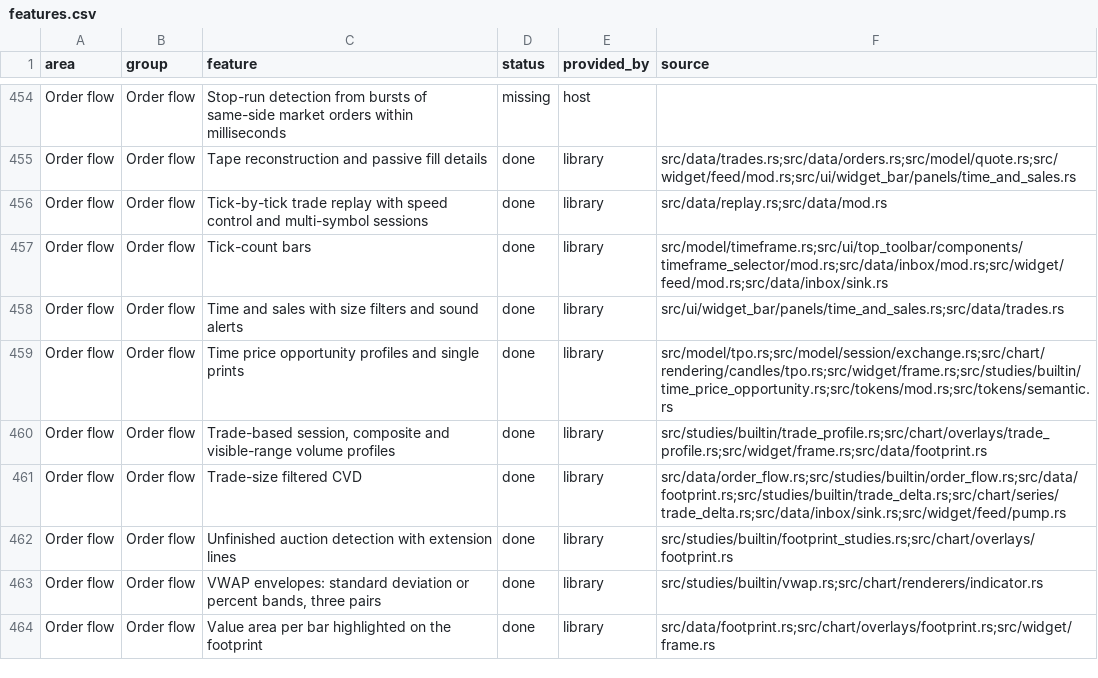
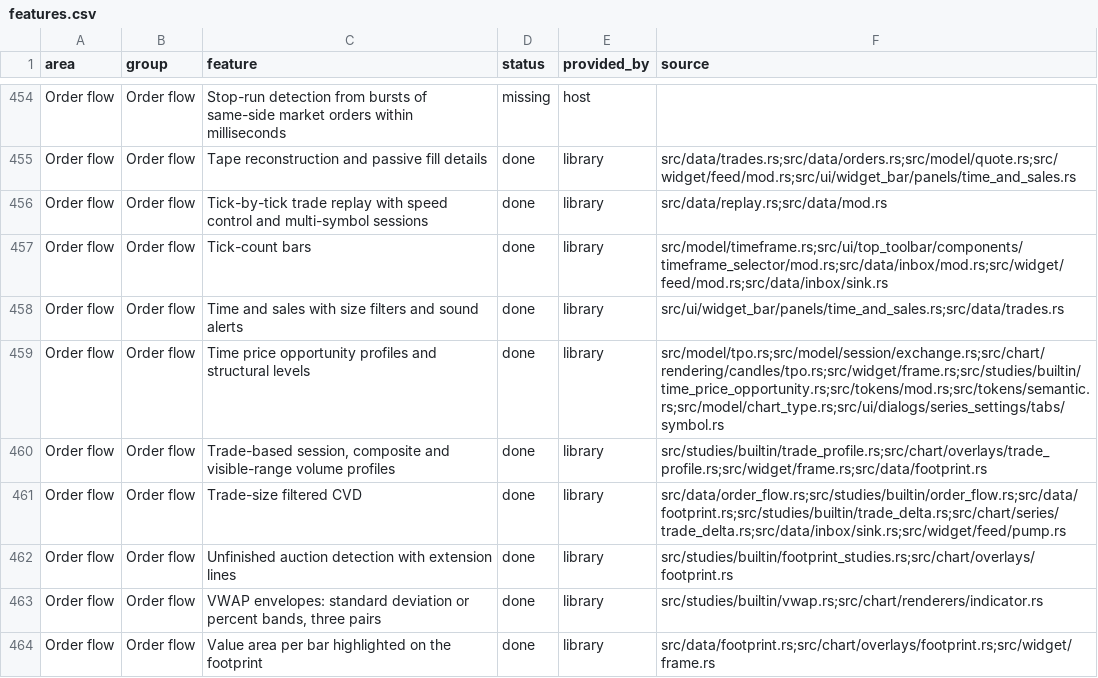
Before and after one commit to userFRM/egui-charts, a CSV file: docs/progress/features.csv, drawn as a sheet; only a part is shown, gaps mark what is left out.

Commit message:
feat(order-flow)!: show TPO poor extremes and balance extensions
TPO profiles already computed poor extremes and an opening balance, but
chart settings could neither choose its duration nor show poor extremes
or balance extensions. Connect those settings to the shared painter.

Mark extreme rows touched by multiple periods and draw one and two
balance ranges above its high and below its low. Empty and flat balances
have no extensions. Saved settings without the new fields keep a
60-minute balance and both new display options off.

Migration: exhaustive ChartTypeParams literals add
tpo_initial_balance_minutes: 60, tpo_poor_highs_lows: false and
tpo_initial_balance_extensions: false. Exhaustive TPOConfig literals add
show_poor_highs_lows: false and show_initial_balance_extensions: false.
Both types can instead use ..Default::default().

Validation: the full local gate is green. All 27 TPO tests pass, and the
three new regressions fail on the previous implementation. Ten before
and after capture pairs were checked in light and dark; default images
are identical.

Closes #1743

```diff
--- a/docs/progress/features.csv
+++ b/docs/progress/features.csv
@@ -458,3 +458,3 @@ Order flow,Order flow,Tick-count bars,done,library,src/model/timeframe.rs;src/ui
 Order flow,Order flow,Time and sales with size filters and sound alerts,done,library,src/ui/widget_bar/panels/time_and_sales.rs;src/data/trades.rs
-Order flow,Order flow,Time price opportunity profiles and single prints,done,library,src/model/tpo.rs;src/model/session/exchange.rs;src/chart/rendering/candles/tpo.rs;src/widget/frame.rs;src/studies/builtin/time_price_opportunity.rs;src/tokens/mod.rs;src/tokens/semantic.rs
+Order flow,Order flow,Time price opportunity profiles and structural levels,done,library,src/model/tpo.rs;src/model/session/exchange.rs;src/chart/rendering/candles/tpo.rs;src/widget/frame.rs;src/studies/builtin/time_price_opportunity.rs;src/tokens/mod.rs;src/tokens/semantic.rs;src/model/chart_type.rs;src/ui/dialogs/series_settings/tabs/symbol.rs
 Order flow,Order flow,"Trade-based session, composite and visible-range volume profiles",done,library,src/studies/builtin/trade_profile.rs;src/chart/overlays/trade_profile.rs;src/widget/frame.rs;src/data/footprint.rs
```
Also changed, not shown: 4 other files.
